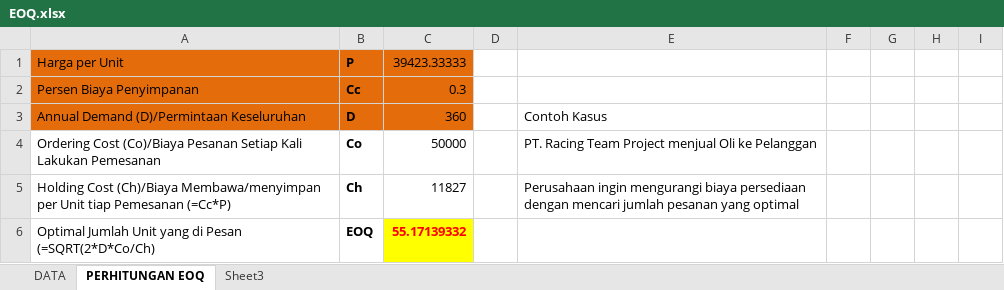
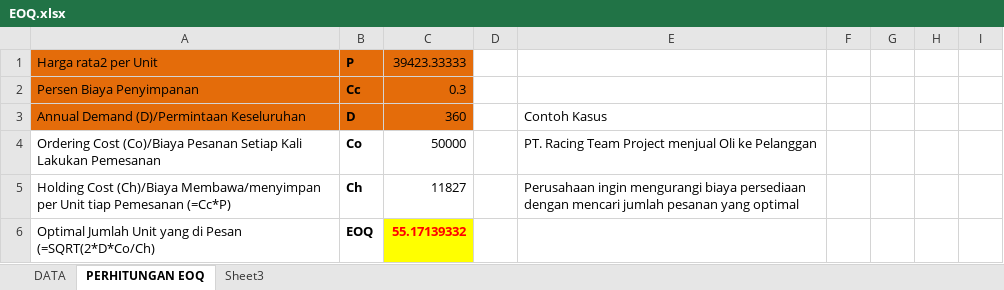
Before and after one commit to mashumabduljabbar/inventory-economic-order-quantity, an Excel workbook: database/EOQ.xlsx, sheet PERHITUNGAN EOQ, drawn as a sheet; only a part is shown; values as stored, in another font and other column widths than the file's, no borders; the diff names each change by its address in the sheet, - before the commit and + after, or states it on an @@ line.

```diff
--- a/database/EOQ.xlsx (sheet PERHITUNGAN EOQ)
+++ b/database/EOQ.xlsx (sheet PERHITUNGAN EOQ)
-A1: Harga per Unit
+A1: Harga rata2 per Unit
```
Also changed, not shown: 2 other files.
